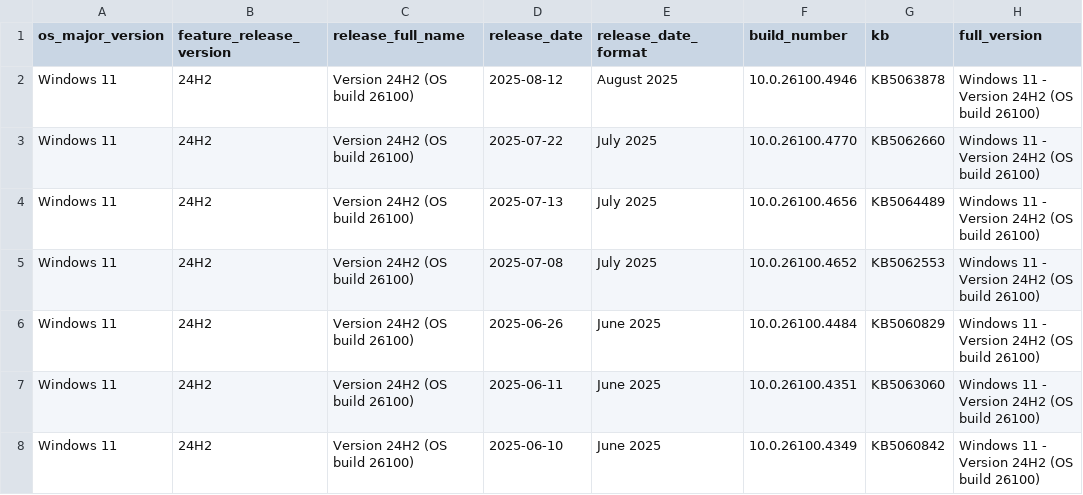
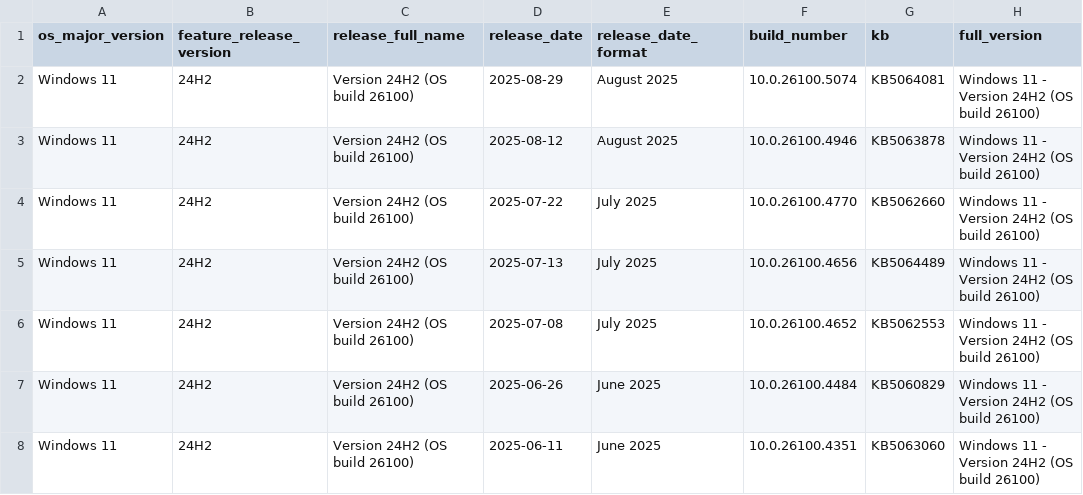
Before and after one commit to Clemv95/Windows-Update-CSV-Scraper, a CSV file: win11_builds.csv, drawn as a sheet; only a part is shown; the shorter side is filled out with more unchanged rows.

```diff
--- a/win11_builds.csv
+++ b/win11_builds.csv
@@ -1,2 +1,3 @@
 os_major_version,feature_release_version,release_full_name,release_date,release_date_format,build_number,kb,full_version
+Windows 11,24H2,Version 24H2 (OS build 26100),2025-08-29,August 2025,10.0.26100.5074,KB5064081,Windows 11 - Version 24H2 (OS build 26100)
 Windows 11,24H2,Version 24H2 (OS build 26100),2025-08-12,August 2025,10.0.26100.4946,KB5063878,Windows 11 - Version 24H2 (OS build 26100)
```
